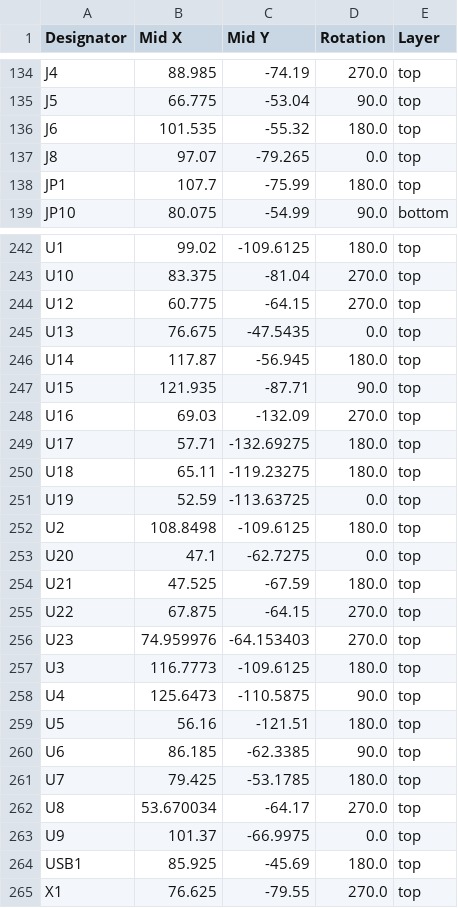
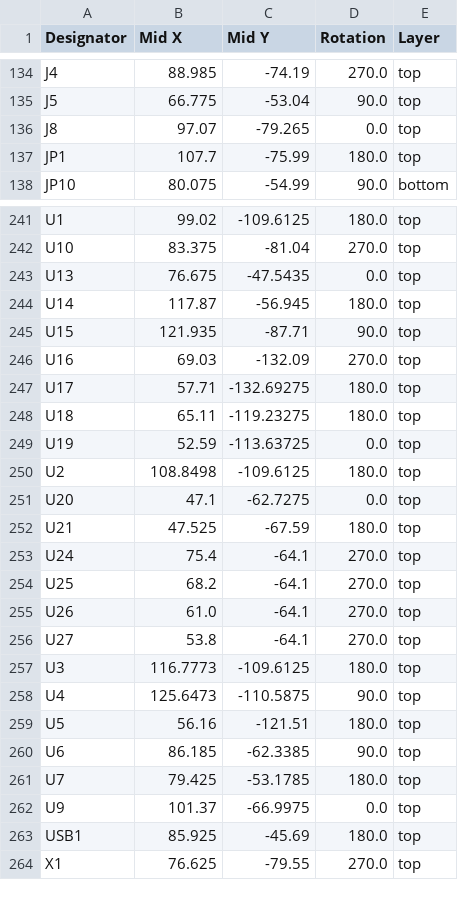
Before and after one commit to SomethingFourier/SDR-Receiver, a CSV file: discrete-receiver/production/positions.csv, drawn as a sheet; only a part is shown, gaps mark what is left out.

Commit message:
Added production files :)

```diff
--- a/discrete-receiver/production/positions.csv
+++ b/discrete-receiver/production/positions.csv
@@ -135,3 +135,2 @@ J4,88.985,-74.19,270.0,top
 J5,66.775,-53.04,90.0,top
-J6,101.535,-55.32,180.0,top
 J8,97.07,-79.265,0.0,top
@@ -243,3 +242,2 @@ U1,99.02,-109.6125,180.0,top
 U10,83.375,-81.04,270.0,top
-U12,60.775,-64.15,270.0,top
 U13,76.675,-47.5435,0.0,top
@@ -254,4 +252,6 @@ U20,47.1,-62.7275,0.0,top
 U21,47.525,-67.59,180.0,top
-U22,67.875,-64.15,270.0,top
-U23,74.959976,-64.153403,270.0,top
+U24,75.4,-64.1,270.0,top
+U25,68.2,-64.1,270.0,top
+U26,61.0,-64.1,270.0,top
+U27,53.8,-64.1,270.0,top
 U3,116.7773,-109.6125,180.0,top
@@ -261,3 +261,2 @@ U6,86.185,-62.3385,90.0,top
 U7,79.425,-53.1785,180.0,top
-U8,53.670034,-64.17,270.0,top
 U9,101.37,-66.9975,0.0,top
```
Also changed, not shown: discrete-receiver/production/bom.csv, discrete-receiver/production/designators.csv, 3 other files.
